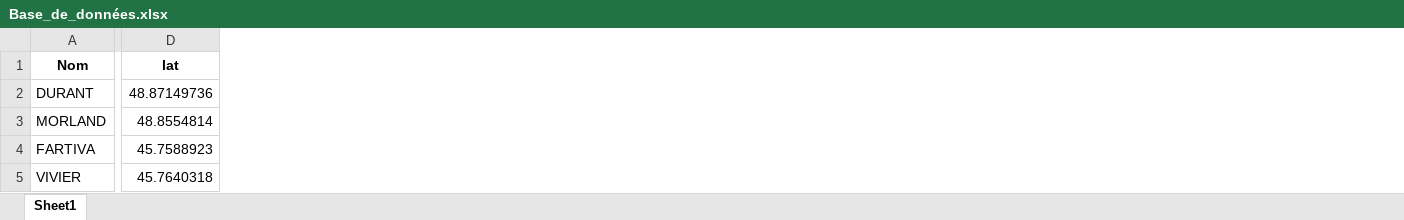
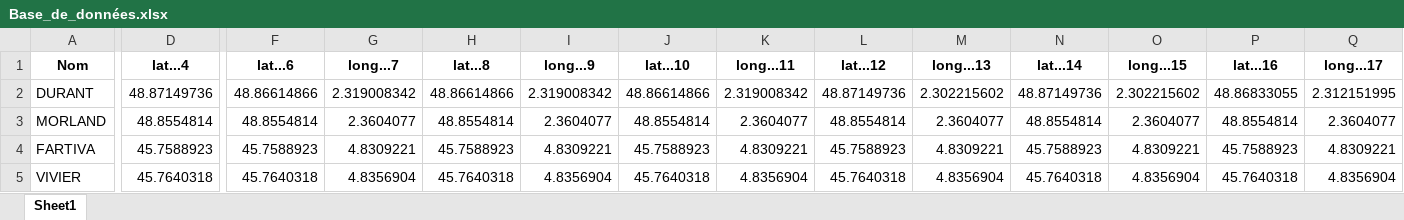
Before and after one commit to hadrien27124/OPEN_sujet1, an Excel workbook: OPEN_sujet1_application/Base_de_données.xlsx, sheet Sheet1, drawn as a sheet; only a part is shown, gaps mark what is left out; values as stored, in another font and other column widths than the file's, no borders; the diff covers the shown part only; the diff names each change by its address in the sheet, - before the commit and + after, or states it on an @@ line.

Commit message:
Récupération du fichier projet

```diff
--- a/OPEN_sujet1_application/Base_de_données.xlsx (sheet Sheet1)
+++ b/OPEN_sujet1_application/Base_de_données.xlsx (sheet Sheet1)
+column F (lat...6), rows 2-5: 48.86614866 | 48.8554814 | 45.7588923 | 45.7640318
+column G (long...7), rows 2-5: 2.319008342 | 2.3604077 | 4.8309221 | 4.8356904
+column H (lat...8), rows 2-5: 48.86614866 | 48.8554814 | 45.7588923 | 45.7640318
+column I (long...9), rows 2-5: 2.319008342 | 2.3604077 | 4.8309221 | 4.8356904
+column J (lat...10), rows 2-5: 48.86614866 | 48.8554814 | 45.7588923 | 45.7640318
+column K (long...11), rows 2-5: 2.319008342 | 2.3604077 | 4.8309221 | 4.8356904
+column L (lat...12), rows 2-5: 48.87149736 | 48.8554814 | 45.7588923 | 45.7640318
+column M (long...13), rows 2-5: 2.302215602 | 2.3604077 | 4.8309221 | 4.8356904
+column N (lat...14), rows 2-5: 48.87149736 | 48.8554814 | 45.7588923 | 45.7640318
+column O (long...15), rows 2-5: 2.302215602 | 2.3604077 | 4.8309221 | 4.8356904
+column P (lat...16), rows 2-5: 48.86833055 | 48.8554814 | 45.7588923 | 45.7640318
+column Q (long...17), rows 2-5: 2.312151995 | 2.3604077 | 4.8309221 | 4.8356904
-D1: lat
+D1: lat...4
```
Also changed, not shown: 1 edited cell elsewhere in this sheet.
